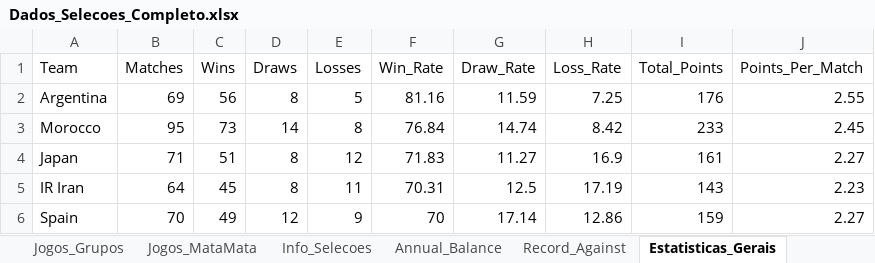
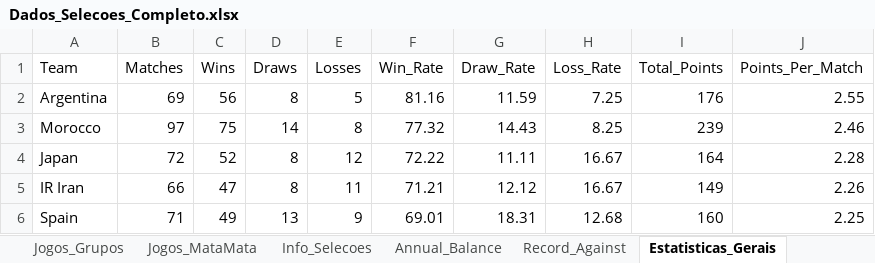
Before and after one commit to larrybers87/copa_2026, an Excel workbook: data/processed/Dados_Selecoes_Completo.xlsx, sheet Estatisticas_Gerais, drawn as a sheet; only a part is shown; values as stored, in another font and other column widths than the file's, no borders; the diff covers the shown part only; the diff names each change by its address in the sheet, - before the commit and + after, or states it on an @@ line.

```diff
--- a/data/processed/Dados_Selecoes_Completo.xlsx (sheet Estatisticas_Gerais)
+++ b/data/processed/Dados_Selecoes_Completo.xlsx (sheet Estatisticas_Gerais)
-B3 (Matches): 95
+B3 (Matches): 97
-C3 (Wins): 73
+C3 (Wins): 75
-F3 (Win_Rate): 76.84
+F3 (Win_Rate): 77.32
-G3 (Draw_Rate): 14.74
+G3 (Draw_Rate): 14.43
-H3 (Loss_Rate): 8.42
+H3 (Loss_Rate): 8.25
-I3 (Total_Points): 233
+I3 (Total_Points): 239
-J3 (Points_Per_Match): 2.45
+J3 (Points_Per_Match): 2.46
-B4 (Matches): 71
+B4 (Matches): 72
-C4 (Wins): 51
+C4 (Wins): 52
-F4 (Win_Rate): 71.83
+F4 (Win_Rate): 72.22
-G4 (Draw_Rate): 11.27
+G4 (Draw_Rate): 11.11
-H4 (Loss_Rate): 16.9
+H4 (Loss_Rate): 16.67
-I4 (Total_Points): 161
+I4 (Total_Points): 164
-J4 (Points_Per_Match): 2.27
+J4 (Points_Per_Match): 2.28
-B5 (Matches): 64
+B5 (Matches): 66
-C5 (Wins): 45
+C5 (Wins): 47
-F5 (Win_Rate): 70.31
+F5 (Win_Rate): 71.21
-G5 (Draw_Rate): 12.5
+G5 (Draw_Rate): 12.12
-H5 (Loss_Rate): 17.19
+H5 (Loss_Rate): 16.67
-I5 (Total_Points): 143
+I5 (Total_Points): 149
-J5 (Points_Per_Match): 2.23
+J5 (Points_Per_Match): 2.26
-B6 (Matches): 70
+B6 (Matches): 71
-D6 (Draws): 12
+D6 (Draws): 13
-F6 (Win_Rate): 70
+F6 (Win_Rate): 69.01
-G6 (Draw_Rate): 17.14
+G6 (Draw_Rate): 18.31
-H6 (Loss_Rate): 12.86
+H6 (Loss_Rate): 12.68
-I6 (Total_Points): 159
+I6 (Total_Points): 160
-J6 (Points_Per_Match): 2.27
+J6 (Points_Per_Match): 2.25
```
Also changed, not shown: 13 added rows, 13 removed rows and 182 edited cells elsewhere in this sheet, sheet Record_Against, sheet Ranking_FIFA, sheet Annual_Balance, sheet Selecoes, sheet Jogos_Grupos, data/raw/Dados_Selecoes.xlsx, 16 other files.
